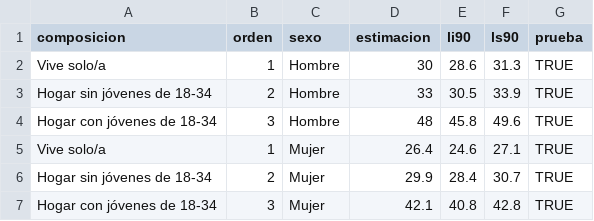
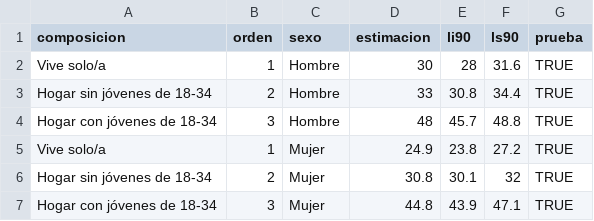
Before and after one commit to rebeloppar/dataton-inegi-2026, a CSV file: dashboard/datos/s2_hogar.csv, drawn as a sheet.

```diff
--- a/dashboard/datos/s2_hogar.csv
+++ b/dashboard/datos/s2_hogar.csv
@@ -1,7 +1,7 @@
 "composicion","orden","sexo","estimacion","li90","ls90","prueba"
-"Vive solo/a",1,"Hombre",30,28.6,31.3,TRUE
-"Hogar sin jóvenes de 18-34",2,"Hombre",33,30.5,33.9,TRUE
-"Hogar con jóvenes de 18-34",3,"Hombre",48,45.8,49.6,TRUE
-"Vive solo/a",1,"Mujer",26.4,24.6,27.1,TRUE
-"Hogar sin jóvenes de 18-34",2,"Mujer",29.9,28.4,30.7,TRUE
-"Hogar con jóvenes de 18-34",3,"Mujer",42.1,40.8,42.8,TRUE
+"Vive solo/a",1,"Hombre",30,28,31.6,TRUE
+"Hogar sin jóvenes de 18-34",2,"Hombre",33,30.8,34.4,TRUE
+"Hogar con jóvenes de 18-34",3,"Hombre",48,45.7,48.8,TRUE
+"Vive solo/a",1,"Mujer",24.9,23.8,27.2,TRUE
+"Hogar sin jóvenes de 18-34",2,"Mujer",30.8,30.1,32,TRUE
+"Hogar con jóvenes de 18-34",3,"Mujer",44.8,43.9,47.1,TRUE
```
Also changed, not shown: dashboard/datos/s4_comercios.csv, dashboard/datos/s4_ritmo.csv, 3 other files.
